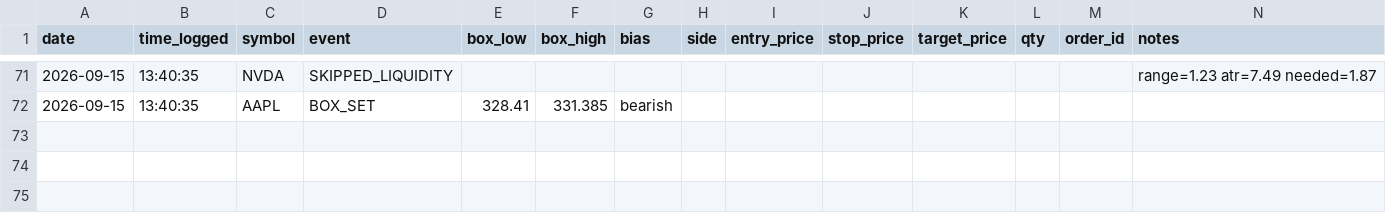
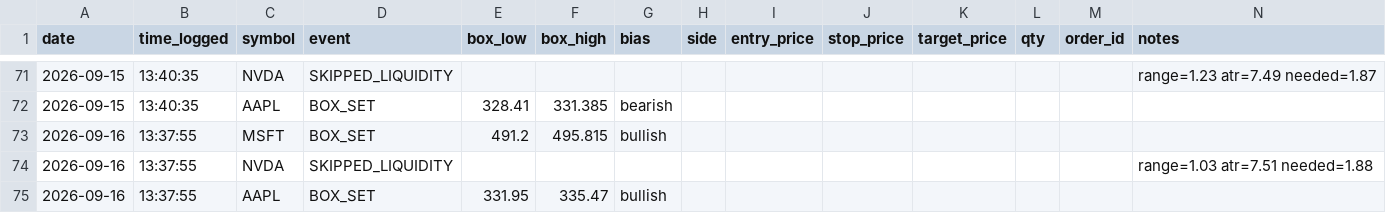
Before and after one commit to bradfx01/orb-trading-bot, a CSV file: orb_trade_log.csv, drawn as a sheet; only a part is shown, gaps mark what is left out.

Commit message:
Update trade log

```diff
--- a/orb_trade_log.csv
+++ b/orb_trade_log.csv
@@ -72 +72,4 @@ date,time_logged,symbol,event,box_low,box_high,bias,side,entry_price,stop_price,
 2026-09-15,13:40:35,AAPL,BOX_SET,328.41,331.385,bearish,,,,,,,
+2026-09-16,13:37:55,MSFT,BOX_SET,491.2,495.815,bullish,,,,,,,
+2026-09-16,13:37:55,NVDA,SKIPPED_LIQUIDITY,,,,,,,,,,range=1.03 atr=7.51 needed=1.88
+2026-09-16,13:37:55,AAPL,BOX_SET,331.95,335.47,bullish,,,,,,,
```
